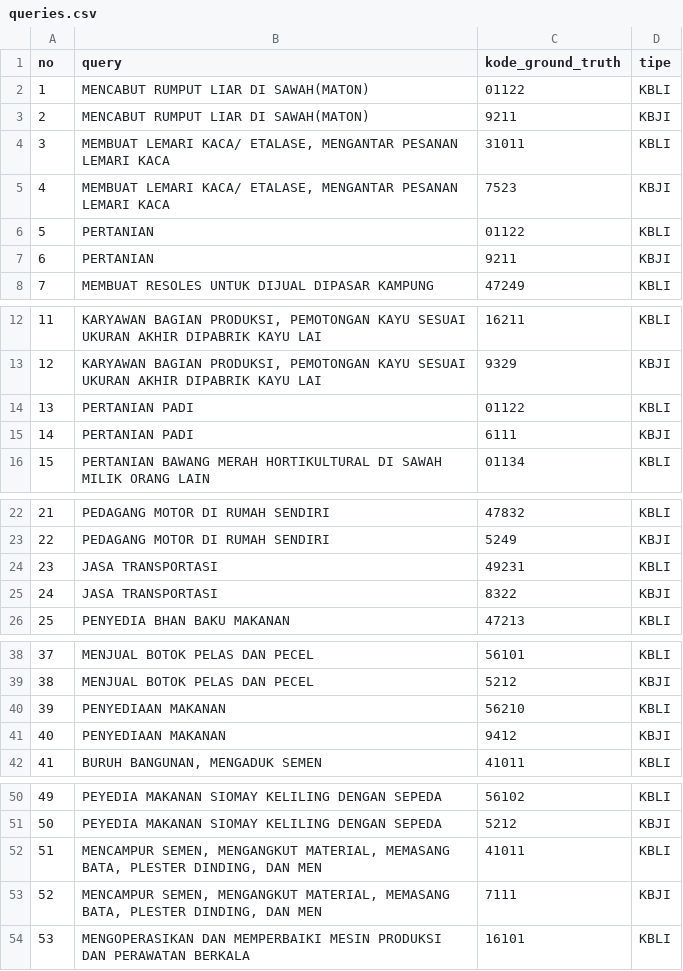
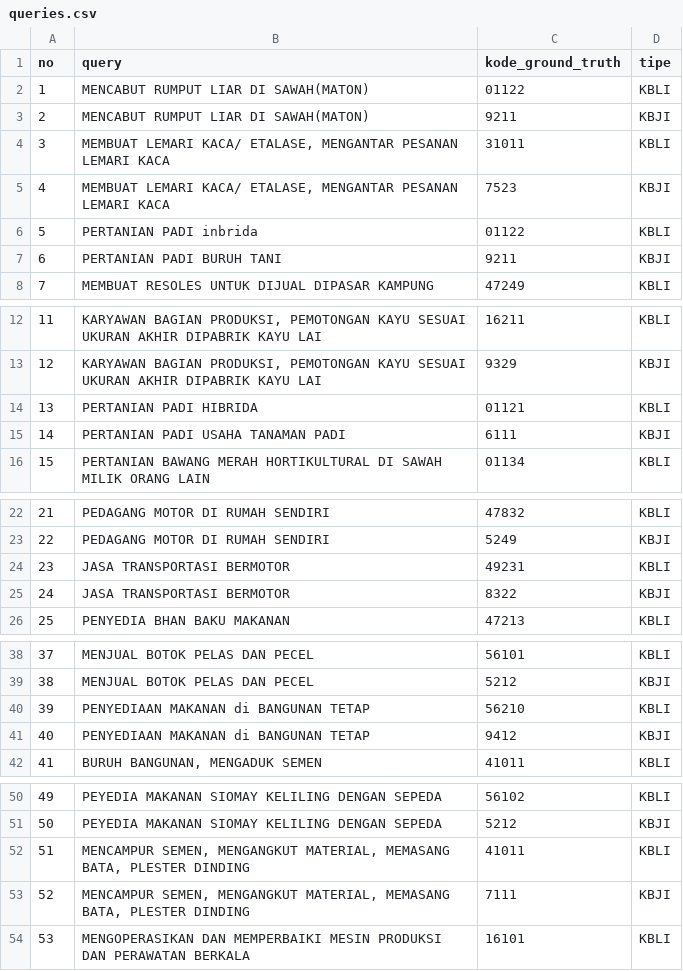
Before and after one commit to muhshi/demakai, a CSV file: python/queries.csv, drawn as a sheet; only a part is shown, gaps mark what is left out.

```diff
--- a/python/queries.csv
+++ b/python/queries.csv
@@ -5,4 +5,4 @@ no,query,kode_ground_truth,tipe
 4,"MEMBUAT LEMARI KACA/ ETALASE, MENGANTAR PESANAN LEMARI KACA",7523,KBJI
-5,"PERTANIAN",01122,KBLI
-6,"PERTANIAN",9211,KBJI
+5,"PERTANIAN PADI inbrida",01122,KBLI
+6,"PERTANIAN PADI BURUH TANI",9211,KBJI
 7,"MEMBUAT RESOLES UNTUK DIJUAL DIPASAR KAMPUNG",47249,KBLI
@@ -13,4 +13,4 @@ no,query,kode_ground_truth,tipe
 12,"KARYAWAN BAGIAN PRODUKSI, PEMOTONGAN KAYU SESUAI UKURAN AKHIR DIPABRIK KAYU LAI",9329,KBJI
-13,"PERTANIAN PADI",01122,KBLI
-14,"PERTANIAN PADI",6111,KBJI
+13,"PERTANIAN PADI HIBRIDA",01121,KBLI
+14,"PERTANIAN PADI USAHA TANAMAN PADI",6111,KBJI
 15,"PERTANIAN BAWANG MERAH HORTIKULTURAL DI SAWAH MILIK ORANG LAIN",01134,KBLI
@@ -23,4 +23,4 @@ no,query,kode_ground_truth,tipe
 22,"PEDAGANG MOTOR DI RUMAH SENDIRI",5249,KBJI
-23,"JASA TRANSPORTASI",49231,KBLI
-24,"JASA TRANSPORTASI",8322,KBJI
+23,"JASA TRANSPORTASI BERMOTOR",49231,KBLI
+24,"JASA TRANSPORTASI BERMOTOR",8322,KBJI
 25,"PENYEDIA BHAN BAKU MAKANAN",47213,KBLI
@@ -39,4 +39,4 @@ no,query,kode_ground_truth,tipe
 38,"MENJUAL BOTOK PELAS DAN PECEL",5212,KBJI
-39,"PENYEDIAAN MAKANAN",56210,KBLI
-40,"PENYEDIAAN MAKANAN",9412,KBJI
+39,"PENYEDIAAN MAKANAN di BANGUNAN TETAP",56210,KBLI
+40,"PENYEDIAAN MAKANAN di BANGUNAN TETAP",9412,KBJI
 41,"BURUH BANGUNAN, MENGADUK SEMEN",41011,KBLI
@@ -51,4 +51,4 @@ no,query,kode_ground_truth,tipe
 50,"PEYEDIA MAKANAN SIOMAY KELILING DENGAN SEPEDA",5212,KBJI
-51,"MENCAMPUR SEMEN, MENGANGKUT MATERIAL, MEMASANG BATA, PLESTER DINDING, DAN MEN",41011,KBLI
-52,"MENCAMPUR SEMEN, MENGANGKUT MATERIAL, MEMASANG BATA, PLESTER DINDING, DAN MEN",7111,KBJI
+51,"MENCAMPUR SEMEN, MENGANGKUT MATERIAL, MEMASANG BATA, PLESTER DINDING",41011,KBLI
+52,"MENCAMPUR SEMEN, MENGANGKUT MATERIAL, MEMASANG BATA, PLESTER DINDING",7111,KBJI
 53,"MENGOPERASIKAN DAN MEMPERBAIKI MESIN PRODUKSI DAN PERAWATAN BERKALA",16101,KBLI
```
Also changed, not shown: 4 other files.
